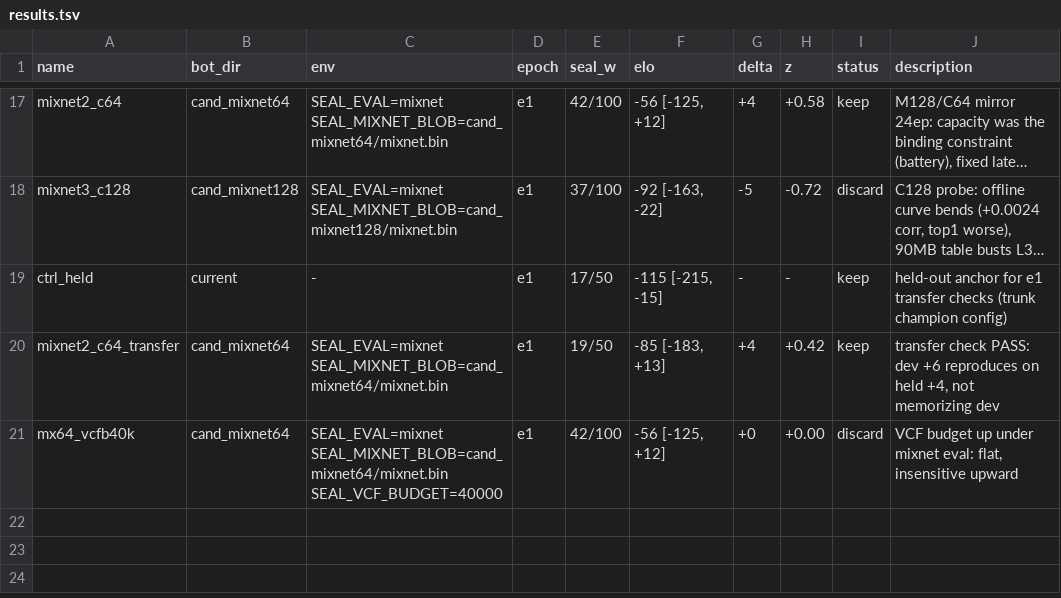
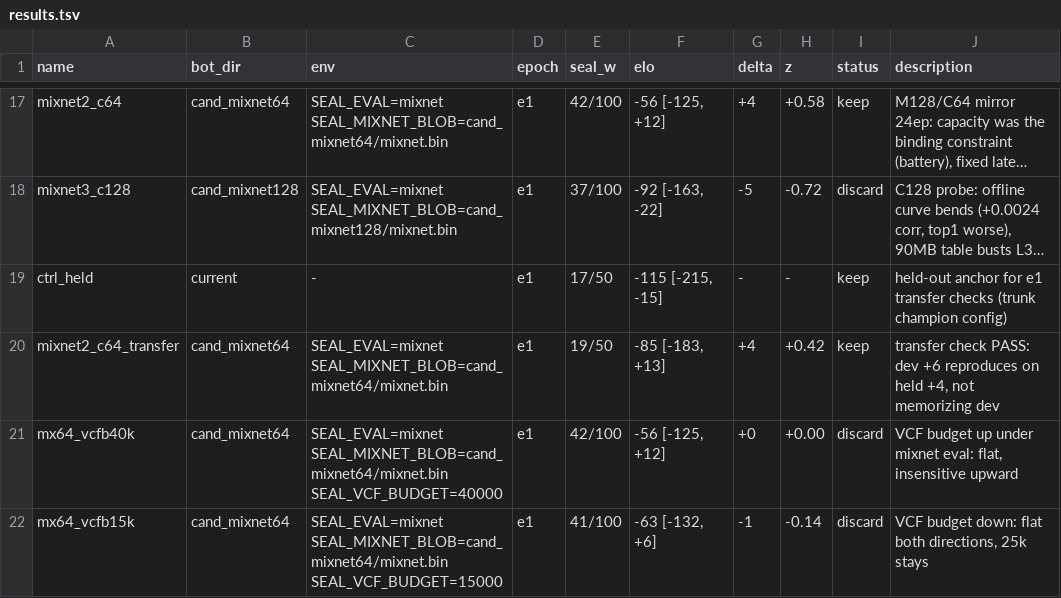
Before and after one commit to Ramora0/SealBot, a TSV file: autoresearch/results.tsv, drawn as a sheet; only a part is shown, gaps mark what is left out; long unchanged cells end in ….

```diff
--- a/autoresearch/results.tsv
+++ b/autoresearch/results.tsv
@@ -21 +21,2 @@ mixnet2_c64_transfer	cand_mixnet64	SEAL_EVAL=mixnet SEAL_MIXNET_BLOB=cand_mixnet
 mx64_vcfb40k	cand_mixnet64	SEAL_EVAL=mixnet SEAL_MIXNET_BLOB=cand_mixnet64/mixnet.bin SEAL_VCF_BUDGET=40000	e1	42/100	-56 [-125, +12]	+0	+0.00	discard	VCF budget up under mixnet eval: flat, insensitive upward
+mx64_vcfb15k	cand_mixnet64	SEAL_EVAL=mixnet SEAL_MIXNET_BLOB=cand_mixnet64/mixnet.bin SEAL_VCF_BUDGET=15000	e1	41/100	-63 [-132, +6]	-1	-0.14	discard	VCF budget down: flat both directions, 25k stays
```
Also changed, not shown: 1 other file.
